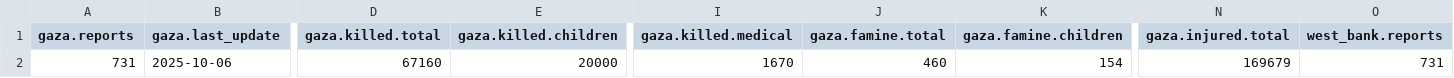
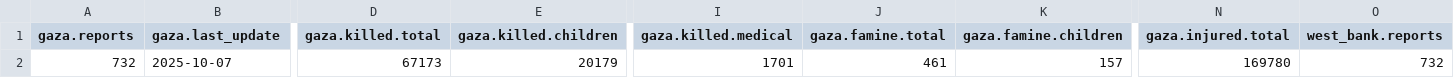
Before and after one commit to Mohammad-AbdulSamad/Palestine-Daily-Data-ETL, a CSV file: data/summary.csv, drawn as a sheet; only a part is shown, gaps mark what is left out; the diff covers the shown part only; the diff names each change by its address in the sheet, - before the commit and + after, or states it on an @@ line.

```diff
--- a/data/summary.csv
+++ b/data/summary.csv
-A2 (gaza.reports): 731
+A2 (gaza.reports): 732
-B2 (gaza.last_update): 2025-10-06
+B2 (gaza.last_update): 2025-10-07
-D2 (gaza.killed.total): 67160
+D2 (gaza.killed.total): 67173
-E2 (gaza.killed.children): 20000
+E2 (gaza.killed.children): 20179
-I2 (gaza.killed.medical): 1670
+I2 (gaza.killed.medical): 1701
-J2 (gaza.famine.total): 460
+J2 (gaza.famine.total): 461
-K2 (gaza.famine.children): 154
+K2 (gaza.famine.children): 157
-N2 (gaza.injured.total): 169679
+N2 (gaza.injured.total): 169780
-O2 (west_bank.reports): 731
+O2 (west_bank.reports): 732
```
Also changed, not shown: 2 edited cells elsewhere in this file, data/daily_casualties_gaza.csv, data/daily_casualties_west_bank.csv, 3 other files.
